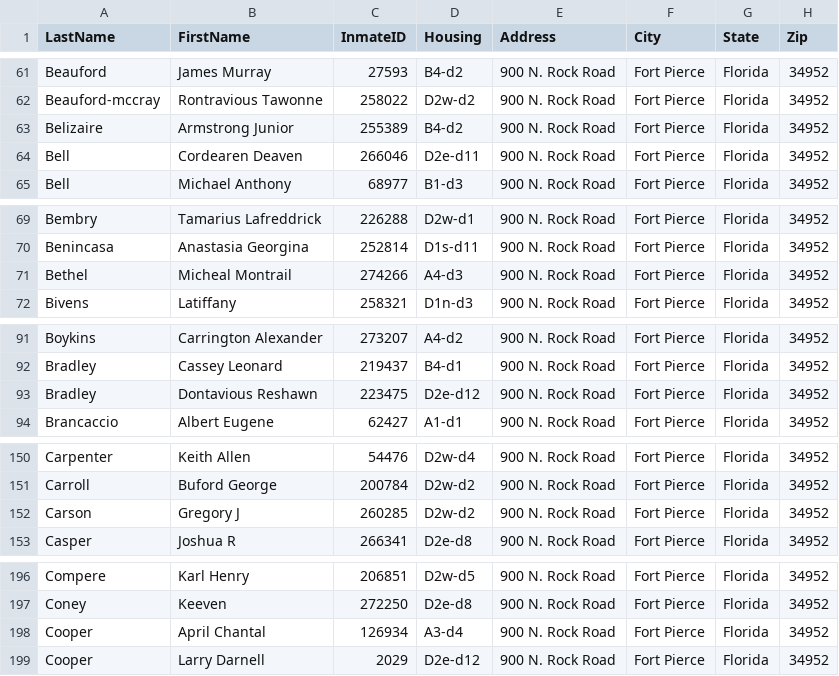
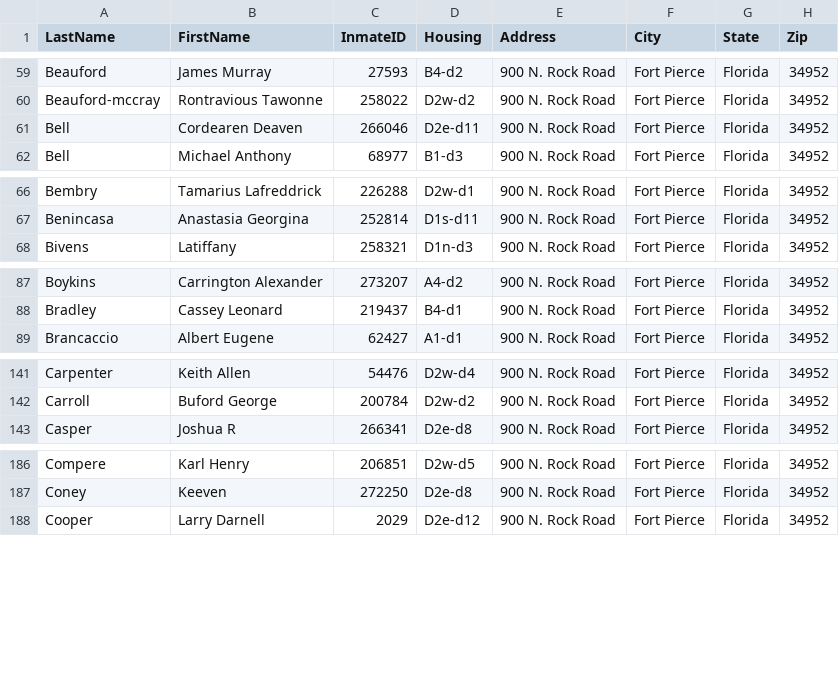
Before and after one commit to webrezaul/david, a CSV file: inmate_list.csv, drawn as a sheet; only a part is shown, gaps mark what is left out; the diff covers the shown part only.

```diff
--- a/inmate_list.csv
+++ b/inmate_list.csv
@@ -62,3 +60,2 @@ Beauford,James Murray,27593,B4-d2,900 N. Rock Road,Fort Pierce,Florida,34952
 Beauford-mccray,Rontravious Tawonne,258022,D2w-d2,900 N. Rock Road,Fort Pierce,Florida,34952
-Belizaire,Armstrong Junior,255389,B4-d2,900 N. Rock Road,Fort Pierce,Florida,34952
 Bell,Cordearen Deaven,266046,D2e-d11,900 N. Rock Road,Fort Pierce,Florida,34952
@@ -70,3 +67,2 @@ Bembry,Tamarius Lafreddrick,226288,D2w-d1,900 N. Rock Road,Fort Pierce,Florida,3
 Benincasa,Anastasia Georgina,252814,D1s-d11,900 N. Rock Road,Fort Pierce,Florida,34952
-Bethel,Micheal Montrail,274266,A4-d3,900 N. Rock Road,Fort Pierce,Florida,34952
 Bivens,Latiffany,258321,D1n-d3,900 N. Rock Road,Fort Pierce,Florida,34952
@@ -92,3 +88,2 @@ Boykins,Carrington Alexander,273207,A4-d2,900 N. Rock Road,Fort Pierce,Florida,3
 Bradley,Cassey Leonard,219437,B4-d1,900 N. Rock Road,Fort Pierce,Florida,34952
-Bradley,Dontavious Reshawn,223475,D2e-d12,900 N. Rock Road,Fort Pierce,Florida,34952
 Brancaccio,Albert Eugene,62427,A1-d1,900 N. Rock Road,Fort Pierce,Florida,34952
@@ -151,3 +142,2 @@ Carpenter,Keith Allen,54476,D2w-d4,900 N. Rock Road,Fort Pierce,Florida,34952
 Carroll,Buford George,200784,D2w-d2,900 N. Rock Road,Fort Pierce,Florida,34952
-Carson,Gregory J,260285,D2w-d2,900 N. Rock Road,Fort Pierce,Florida,34952
 Casper,Joshua R,266341,D2e-d8,900 N. Rock Road,Fort Pierce,Florida,34952
@@ -197,3 +187,2 @@ Compere,Karl Henry,206851,D2w-d5,900 N. Rock Road,Fort Pierce,Florida,34952
 Coney,Keeven,272250,D2e-d8,900 N. Rock Road,Fort Pierce,Florida,34952
-Cooper,April Chantal,126934,A3-d4,900 N. Rock Road,Fort Pierce,Florida,34952
 Cooper,Larry Darnell,2029,D2e-d12,900 N. Rock Road,Fort Pierce,Florida,34952
```
Also changed, not shown: 7 added rows, 12 removed rows and 7 edited cells elsewhere in this file, 1 other file.
